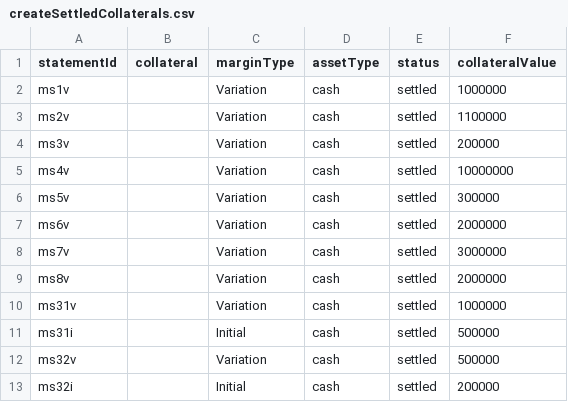
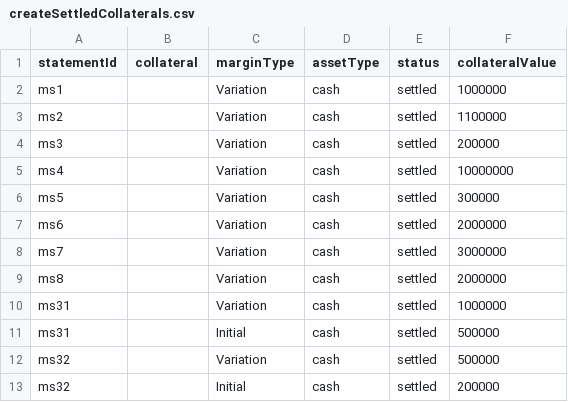
Before and after one commit to AcuoFS/acuo-allocation, a CSV file: src/ow-919/createSettledCollaterals.csv, drawn as a sheet.

Commit message:
OW-919,fix data

```diff
--- a/src/ow-919/createSettledCollaterals.csv
+++ b/src/ow-919/createSettledCollaterals.csv
@@ -1,13 +1,13 @@
 statementId,collateral,marginType,assetType,status,collateralValue
-ms1v,,Variation,cash,settled,1000000
-ms2v,,Variation,cash,settled,1100000
-ms3v,,Variation,cash,settled,200000
-ms4v,,Variation,cash,settled,10000000
-ms5v,,Variation,cash,settled,300000
-ms6v,,Variation,cash,settled,2000000
-ms7v,,Variation,cash,settled,3000000
-ms8v,,Variation,cash,settled,2000000
-ms31v,,Variation,cash,settled,1000000
-ms31i,,Initial,cash,settled,500000
-ms32v,,Variation,cash,settled,500000
-ms32i,,Initial,cash,settled,200000
+ms1,,Variation,cash,settled,1000000
+ms2,,Variation,cash,settled,1100000
+ms3,,Variation,cash,settled,200000
+ms4,,Variation,cash,settled,10000000
+ms5,,Variation,cash,settled,300000
+ms6,,Variation,cash,settled,2000000
+ms7,,Variation,cash,settled,3000000
+ms8,,Variation,cash,settled,2000000
+ms31,,Variation,cash,settled,1000000
+ms31,,Initial,cash,settled,500000
+ms32,,Variation,cash,settled,500000
+ms32,,Initial,cash,settled,200000
```
